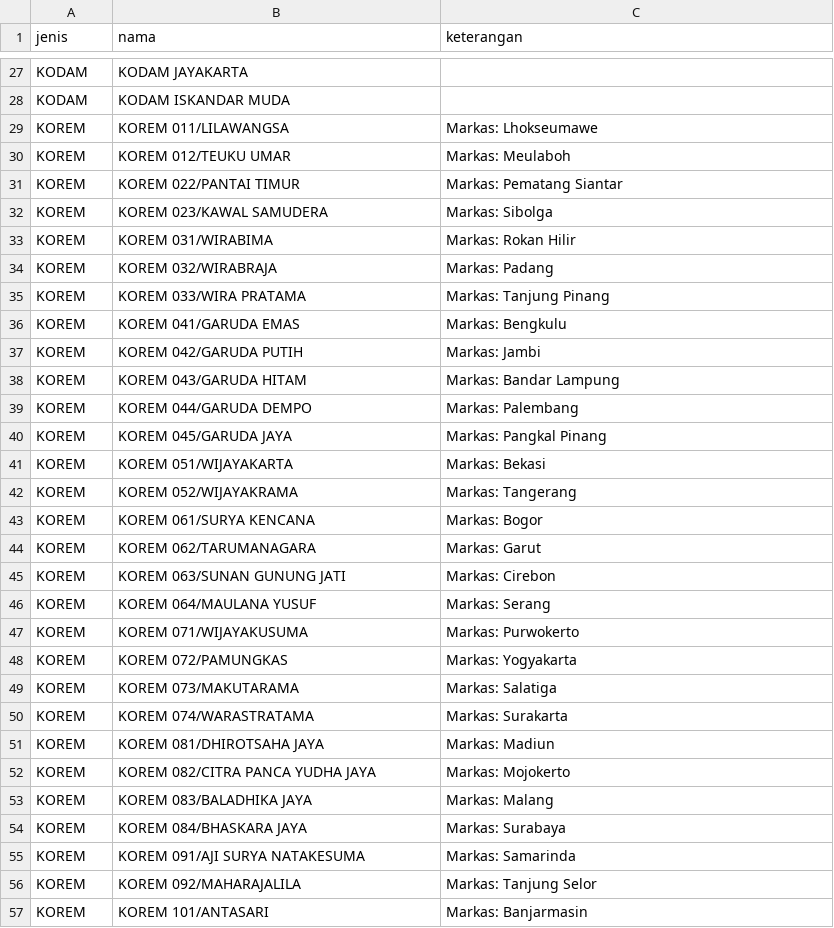
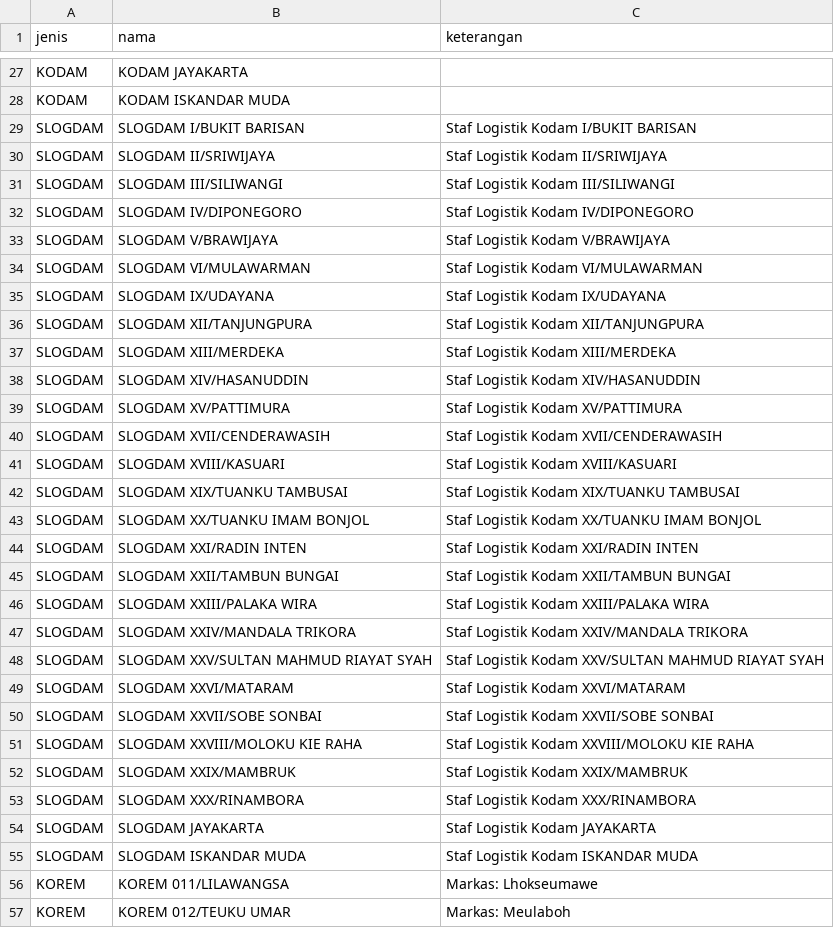
Before and after one commit to nice9uy/harwat_project, a CSV file: accounts/data/satuan_tni_ad.csv, drawn as a sheet; only a part is shown, gaps mark what is left out; the shorter side is filled out with more unchanged rows; the diff names each change by its address in the sheet, - before the commit and + after, or states it on an @@ line.

```diff
--- a/accounts/data/satuan_tni_ad.csv
+++ b/accounts/data/satuan_tni_ad.csv
+row 29: SLOGDAM | SLOGDAM I/BUKIT BARISAN | Staf Logistik Kodam I/BUKIT BARISAN
+row 30: SLOGDAM | SLOGDAM II/SRIWIJAYA | Staf Logistik Kodam II/SRIWIJAYA
+row 31: SLOGDAM | SLOGDAM III/SILIWANGI | Staf Logistik Kodam III/SILIWANGI
+row 32: SLOGDAM | SLOGDAM IV/DIPONEGORO | Staf Logistik Kodam IV/DIPONEGORO
+row 33: SLOGDAM | SLOGDAM V/BRAWIJAYA | Staf Logistik Kodam V/BRAWIJAYA
+row 34: SLOGDAM | SLOGDAM VI/MULAWARMAN | Staf Logistik Kodam VI/MULAWARMAN
+row 35: SLOGDAM | SLOGDAM IX/UDAYANA | Staf Logistik Kodam IX/UDAYANA
+row 36: SLOGDAM | SLOGDAM XII/TANJUNGPURA | Staf Logistik Kodam XII/TANJUNGPURA
+row 37: SLOGDAM | SLOGDAM XIII/MERDEKA | Staf Logistik Kodam XIII/MERDEKA
+row 38: SLOGDAM | SLOGDAM XIV/HASANUDDIN | Staf Logistik Kodam XIV/HASANUDDIN
+row 39: SLOGDAM | SLOGDAM XV/PATTIMURA | Staf Logistik Kodam XV/PATTIMURA
+row 40: SLOGDAM | SLOGDAM XVII/CENDERAWASIH | Staf Logistik Kodam XVII/CENDERAWASIH
+row 41: SLOGDAM | SLOGDAM XVIII/KASUARI | Staf Logistik Kodam XVIII/KASUARI
+row 42: SLOGDAM | SLOGDAM XIX/TUANKU TAMBUSAI | Staf Logistik Kodam XIX/TUANKU TAMBUSAI
+row 43: SLOGDAM | SLOGDAM XX/TUANKU IMAM BONJOL | Staf Logistik Kodam XX/TUANKU IMAM BONJOL
+row 44: SLOGDAM | SLOGDAM XXI/RADIN INTEN | Staf Logistik Kodam XXI/RADIN INTEN
+row 45: SLOGDAM | SLOGDAM XXII/TAMBUN BUNGAI | Staf Logistik Kodam XXII/TAMBUN BUNGAI
+row 46: SLOGDAM | SLOGDAM XXIII/PALAKA WIRA | Staf Logistik Kodam XXIII/PALAKA WIRA
+row 47: SLOGDAM | SLOGDAM XXIV/MANDALA TRIKORA | Staf Logistik Kodam XXIV/MANDALA TRIKORA
+row 48: SLOGDAM | SLOGDAM XXV/SULTAN MAHMUD RIAYAT SYAH | Staf Logistik Kodam XXV/SULTAN MAHMUD RIAYAT SYAH
+row 49: SLOGDAM | SLOGDAM XXVI/MATARAM | Staf Logistik Kodam XXVI/MATARAM
+row 50: SLOGDAM | SLOGDAM XXVII/SOBE SONBAI | Staf Logistik Kodam XXVII/SOBE SONBAI
+row 51: SLOGDAM | SLOGDAM XXVIII/MOLOKU KIE RAHA | Staf Logistik Kodam XXVIII/MOLOKU KIE RAHA
+row 52: SLOGDAM | SLOGDAM XXIX/MAMBRUK | Staf Logistik Kodam XXIX/MAMBRUK
+row 53: SLOGDAM | SLOGDAM XXX/RINAMBORA | Staf Logistik Kodam XXX/RINAMBORA
+row 54: SLOGDAM | SLOGDAM JAYAKARTA | Staf Logistik Kodam JAYAKARTA
+row 55: SLOGDAM | SLOGDAM ISKANDAR MUDA | Staf Logistik Kodam ISKANDAR MUDA
```
Also changed, not shown: 43 other files.
